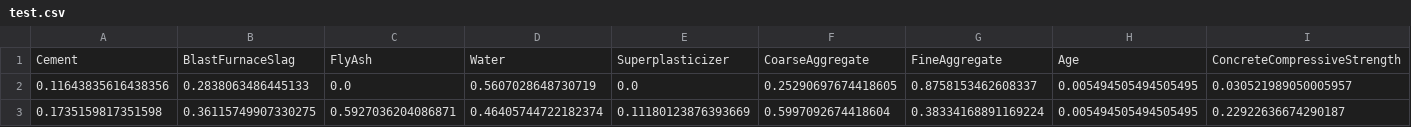
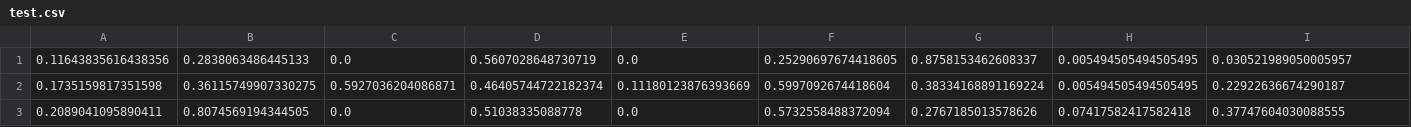
Before and after one commit to xVenve/crispy-invention, a CSV file: RNA/Practice 1/test.csv, drawn as a sheet; only a part is shown; the shorter side is filled out with more unchanged rows; the diff names each change by its address in the sheet, - before the commit and + after, or states it on an @@ line.

Commit message:
RNA Practice 1 1.1 Creadas las dos primeras funciones

```diff
--- a/RNA/Practice 1/test.csv
+++ b/RNA/Practice 1/test.csv
-row 1: Cement | BlastFurnaceSlag | FlyAsh | Water | Superplasticizer | CoarseAggregate | FineAggregate | Age | ConcreteCompressiveStrength
```
Also changed, not shown: 1 other file.
